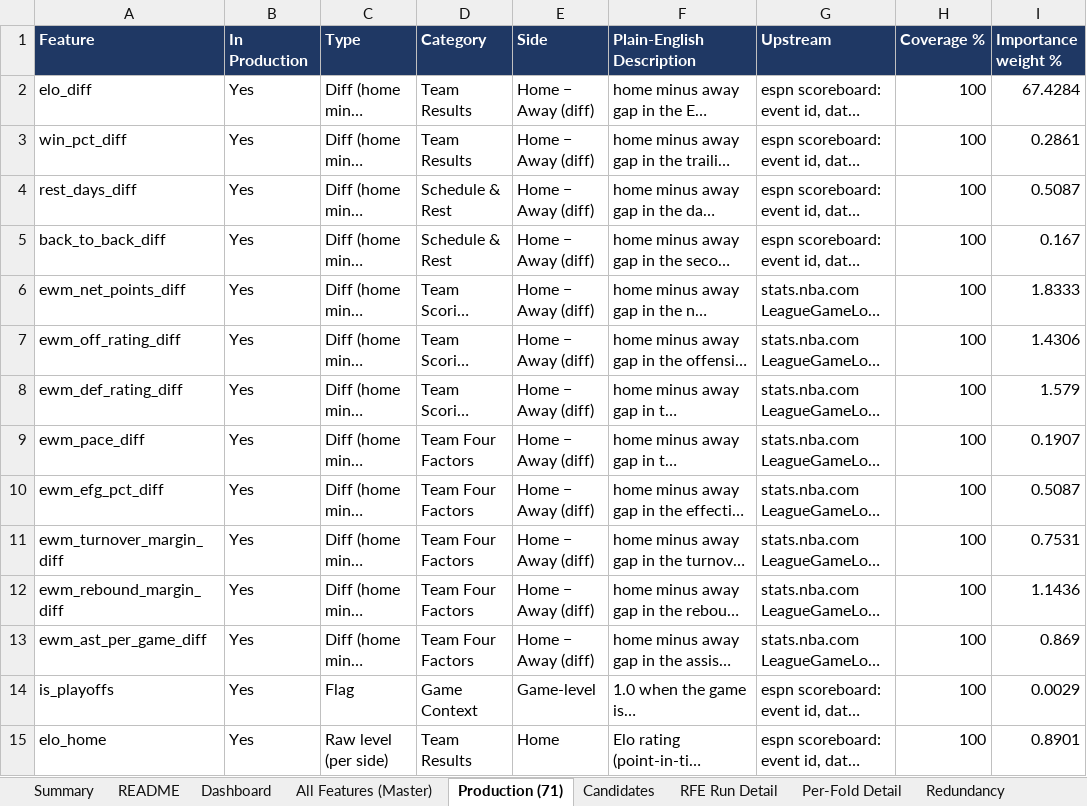
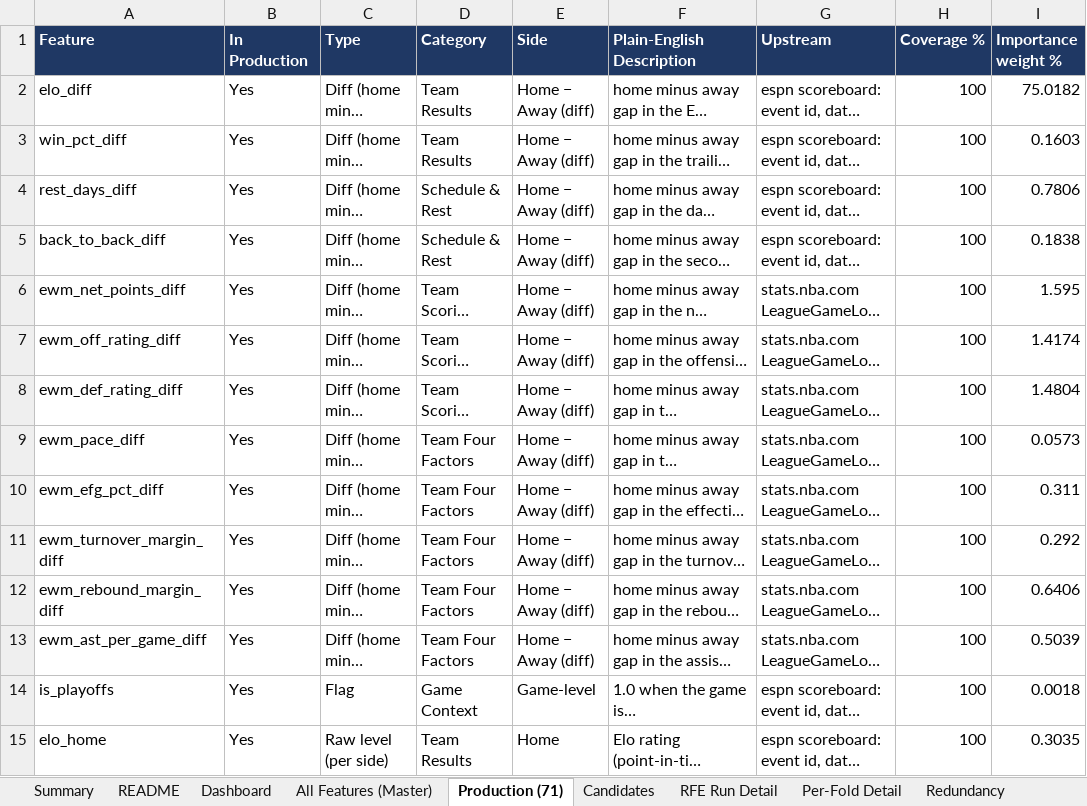
Before and after one commit to andrewkemmer/sports_prediction_model, an Excel workbook: nba-backend/data_delivery/nba_feature_workbook_20261002.xlsx, sheet Production (71), drawn as a sheet; only a part is shown; long unchanged cells end in …; values as stored, in another font and other column widths than the file's, no borders; the diff covers the shown part only; the diff names each change by its address in the sheet, - before the commit and + after, or states it on an @@ line.

```diff
--- a/nba-backend/data_delivery/nba_feature_workbook_20261002.xlsx (sheet Production (71))
+++ b/nba-backend/data_delivery/nba_feature_workbook_20261002.xlsx (sheet Production (71))
-I2 (Importance weight %): 67.4284
+I2 (Importance weight %): 75.0182
-I3 (Importance weight %): 0.2861
+I3 (Importance weight %): 0.1603
-I4 (Importance weight %): 0.5087
+I4 (Importance weight %): 0.7806
-I5 (Importance weight %): 0.167
+I5 (Importance weight %): 0.1838
-I6 (Importance weight %): 1.8333
+I6 (Importance weight %): 1.595
-I7 (Importance weight %): 1.4306
+I7 (Importance weight %): 1.4174
-I8 (Importance weight %): 1.579
+I8 (Importance weight %): 1.4804
-I9 (Importance weight %): 0.1907
+I9 (Importance weight %): 0.0573
-I10 (Importance weight %): 0.5087
+I10 (Importance weight %): 0.311
-I11 (Importance weight %): 0.7531
+I11 (Importance weight %): 0.292
-I12 (Importance weight %): 1.1436
+I12 (Importance weight %): 0.6406
-I13 (Importance weight %): 0.869
+I13 (Importance weight %): 0.5039
-I14 (Importance weight %): 0.0029
+I14 (Importance weight %): 0.0018
-I15 (Importance weight %): 0.8901
+I15 (Importance weight %): 0.3035
```
Also changed, not shown: 64 edited cells elsewhere in this sheet, sheet All Features (Master), sheet Dashboard, sheet Coverage Gaps, sheet Summary, sheet README, 23 other files.
